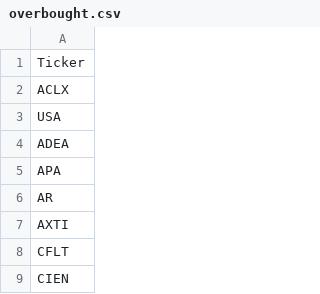
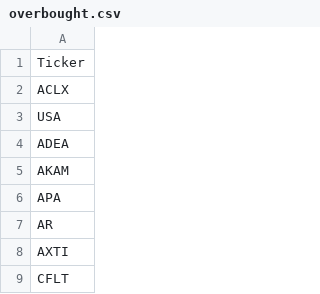
Before and after one commit to mpincus/SwingScannerWatchlist-GPT, a CSV file: overbought.csv, drawn as a sheet; only a part is shown; the shorter side is filled out with more unchanged rows; the diff covers the shown part only; the diff names each change by its address in the sheet, - before the commit and + after, or states it on an @@ line.

```diff
--- a/overbought.csv
+++ b/overbought.csv
+row 5: AKAM
```
Also changed, not shown: 8 added rows, 2 removed rows and 1 edited cell elsewhere in this file, combined_watchlist.csv, oversold.csv, 2 other files.
